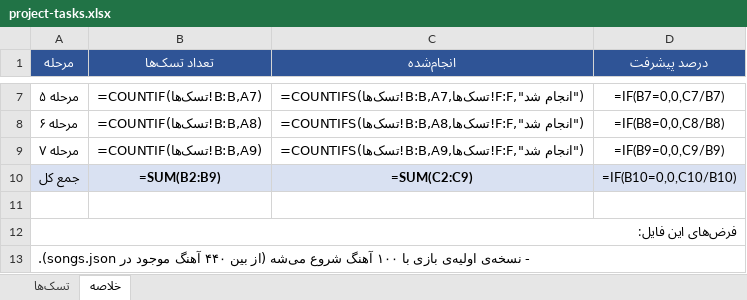
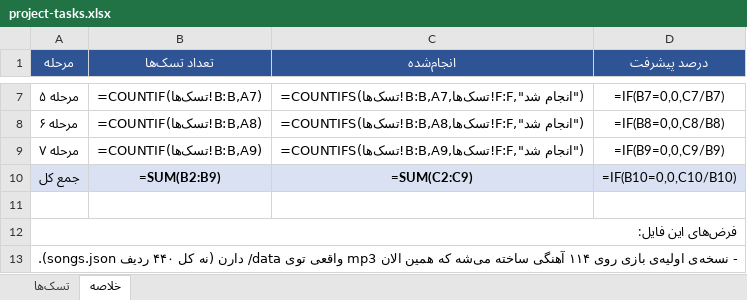
Before and after one commit to fatimaBorhani/songmore, an Excel workbook: project-tasks.xlsx, sheet خلاصه, drawn as a sheet; only a part is shown, gaps mark what is left out; values as stored, in another font and other column widths than the file's, no borders; formulas without a stored value are shown as written; the diff covers the shown part only; the diff names each change by its address in the sheet, - before the commit and + after, or states it on an @@ line.

```diff
--- a/project-tasks.xlsx (sheet خلاصه)
+++ b/project-tasks.xlsx (sheet خلاصه)
-A13 (مرحله): …اولیه‌ی بازی با ۱۰۰ آهنگ شروع می‌شه (از بین ۴۴۰ آهنگ موجود در songs.json).
+A13 (مرحله): …اولیه‌ی بازی روی ۱۱۴ آهنگی ساخته می‌شه که همین الان mp3 واقعی توی data/ دارن (نه کل ۴۴۰ ردیف songs.json).
```
Also changed, not shown: 1 added row elsewhere in this sheet, sheet تسک‌ها.
